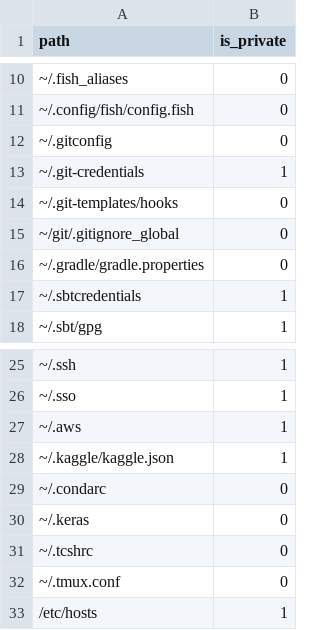
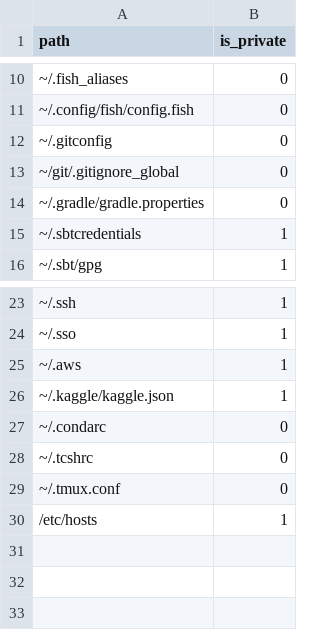
Before and after one commit to dmarcous/Config, a CSV file: osx/config_index.csv, drawn as a sheet; only a part is shown, gaps mark what is left out.

Commit message:
update config files

```diff
--- a/osx/config_index.csv
+++ b/osx/config_index.csv
@@ -12,4 +12,2 @@ path,is_private
 ~/.gitconfig,0
-~/.git-credentials,1
-~/.git-templates/hooks,0
 ~/git/.gitignore_global,0
@@ -29,3 +27,2 @@ path,is_private
 ~/.condarc,0
-~/.keras,0
 ~/.tcshrc,0
```
Also changed, not shown: 16 other files.
